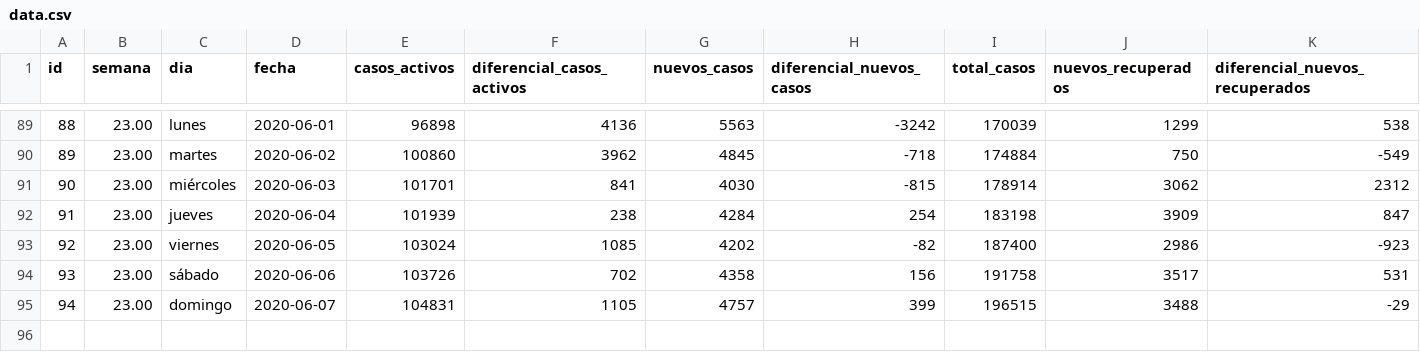
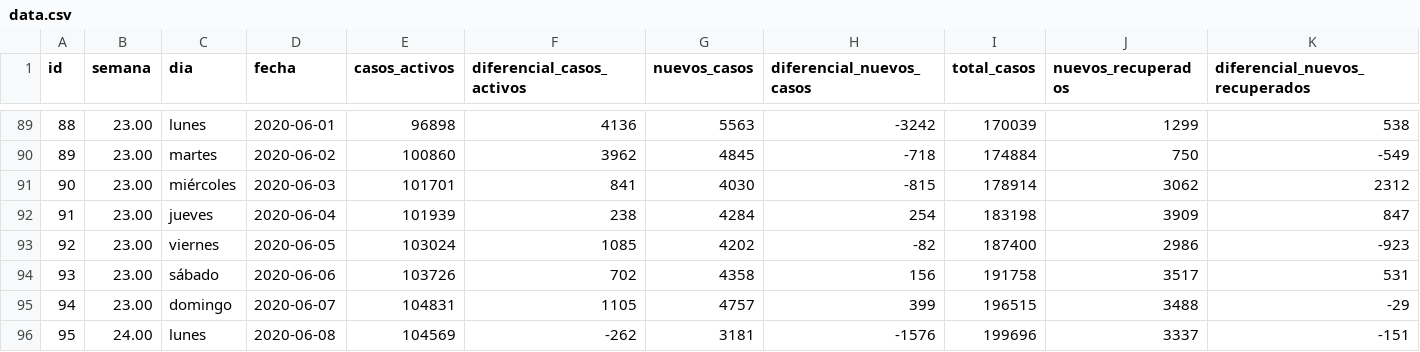
Before and after one commit to juan-salvador/data-analysis-covid, a CSV file: app/data.csv, drawn as a sheet; only a part is shown, gaps mark what is left out; rows hold the shown columns only; the diff names each change by its address in the sheet, - before the commit and + after, or states it on an @@ line.

Commit message:
feat(data):Update data

```diff
--- a/app/data.csv
+++ b/app/data.csv
+row 96: 95 | 24.00 | lunes | 2020-06-08 | 104569 | -262 | 3181 | -1576 | 199696 | 3337 | -151
```
